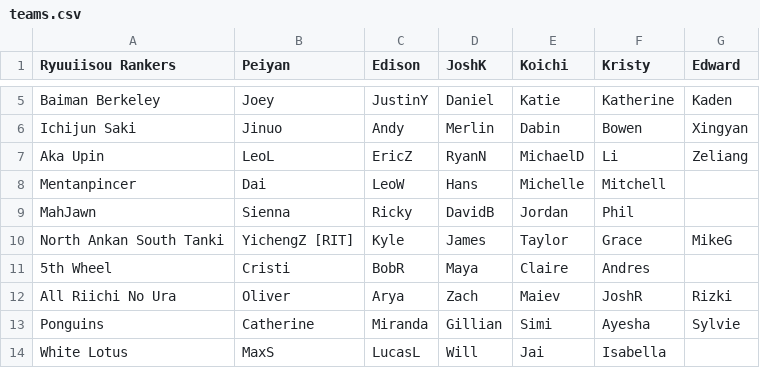
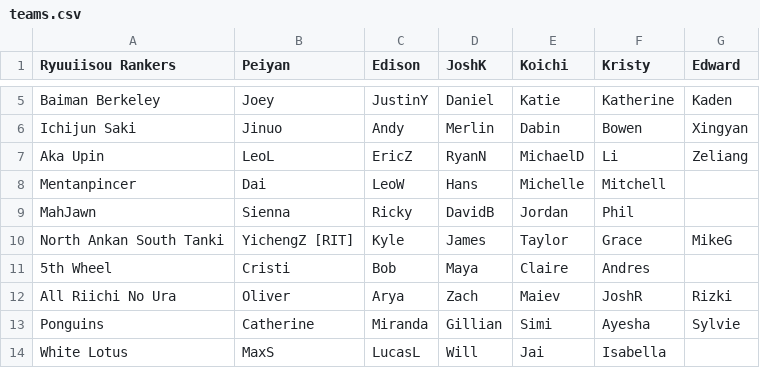
Before and after one commit to Redorangegamez/MJSTeamLeagueBot, a CSV file: teams.csv, drawn as a sheet; only a part is shown, gaps mark what is left out.

Commit message:
Update teams.csv

```diff
--- a/teams.csv
+++ b/teams.csv
@@ -10,3 +10,3 @@ MahJawn,Sienna,Ricky,DavidB,Jordan,Phil,
 North Ankan South Tanki,YichengZ [RIT],Kyle,James,Taylor,Grace,MikeG
-5th Wheel,Cristi,BobR,Maya,Claire,Andres,
+5th Wheel,Cristi,Bob,Maya,Claire,Andres,
 All Riichi No Ura,Oliver,Arya,Zach,Maiev,JoshR,Rizki
```
